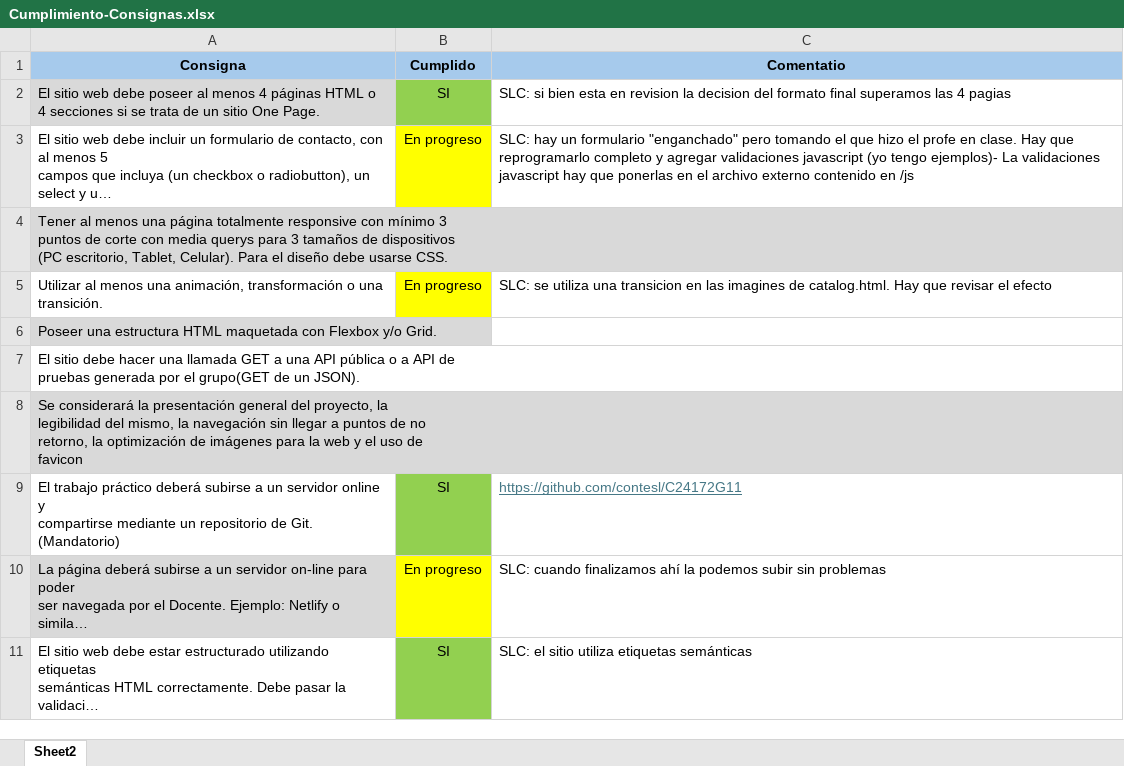
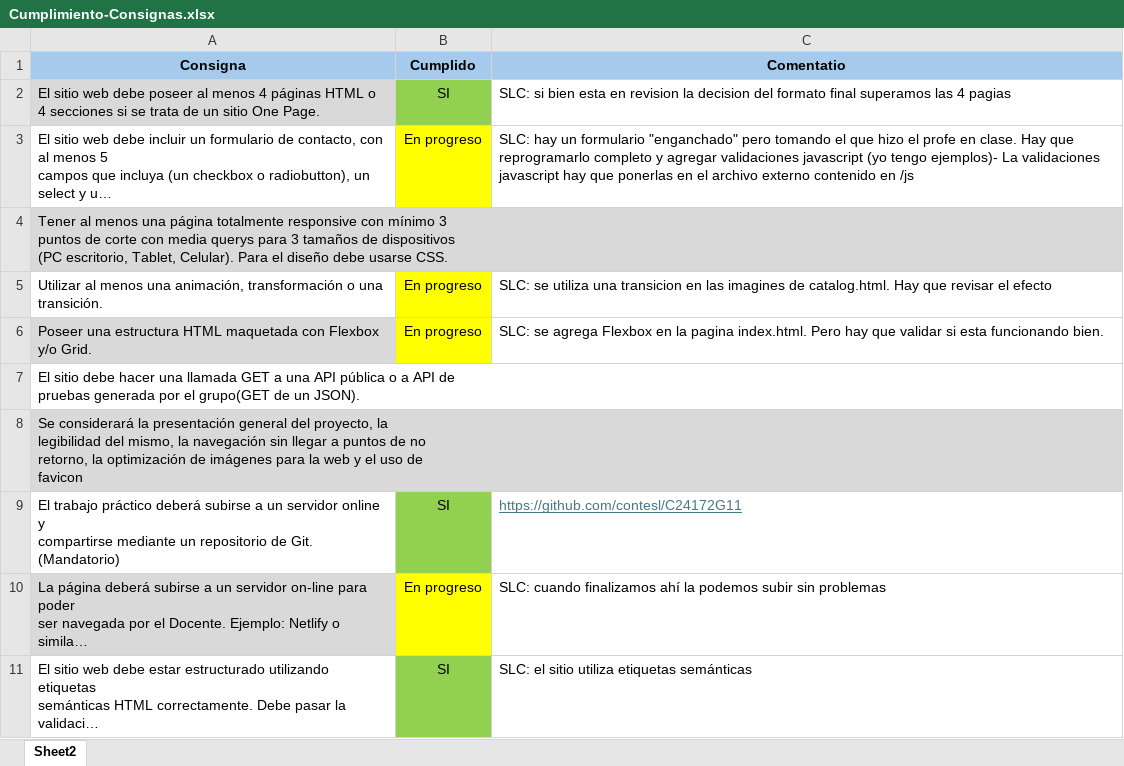
Before and after one commit to contesl/C24172G11, an Excel workbook: support/Cumplimiento-Consignas.xlsx, sheet Sheet2, drawn as a sheet; only a part is shown; long unchanged cells end in …; values as stored, in another font and other column widths than the file's, no borders; the diff names each change by its address in the sheet, - before the commit and + after, or states it on an @@ line.

Commit message:
Update Cumplimiento-Consignas.xlsx

```diff
--- a/support/Cumplimiento-Consignas.xlsx (sheet Sheet2)
+++ b/support/Cumplimiento-Consignas.xlsx (sheet Sheet2)
-B6 (Cumplido): (empty)
+B6 (Cumplido): En progreso
-B6 fill: none
+B6 fill: #FFFF00
-C6 (Comentatio): (empty)
+C6 (Comentatio): SLC: se agrega Flexbox en la pagina index.html. Pero hay que validar si esta funcionando bien.
```
